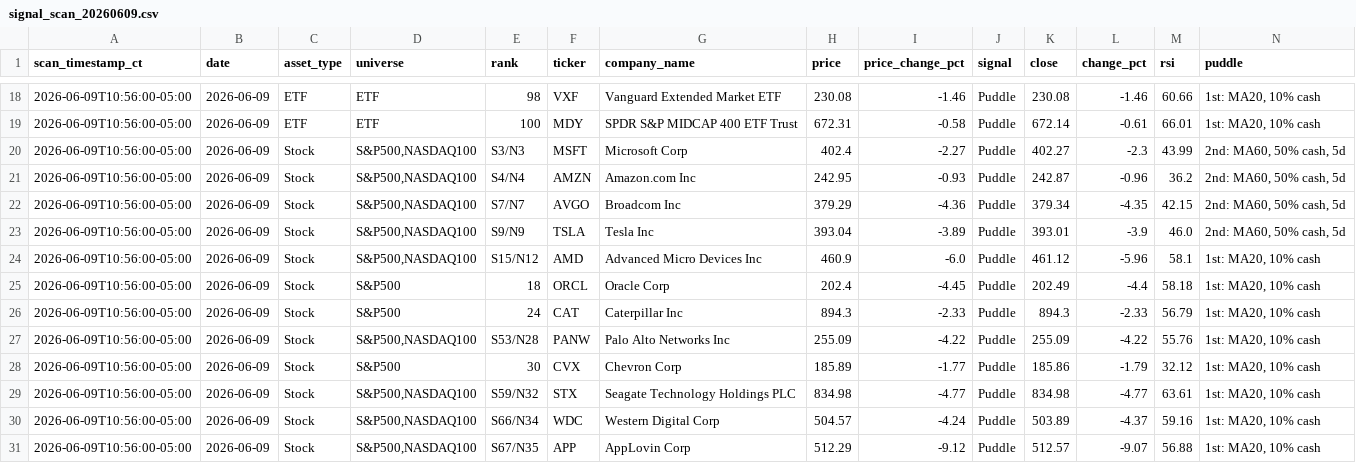
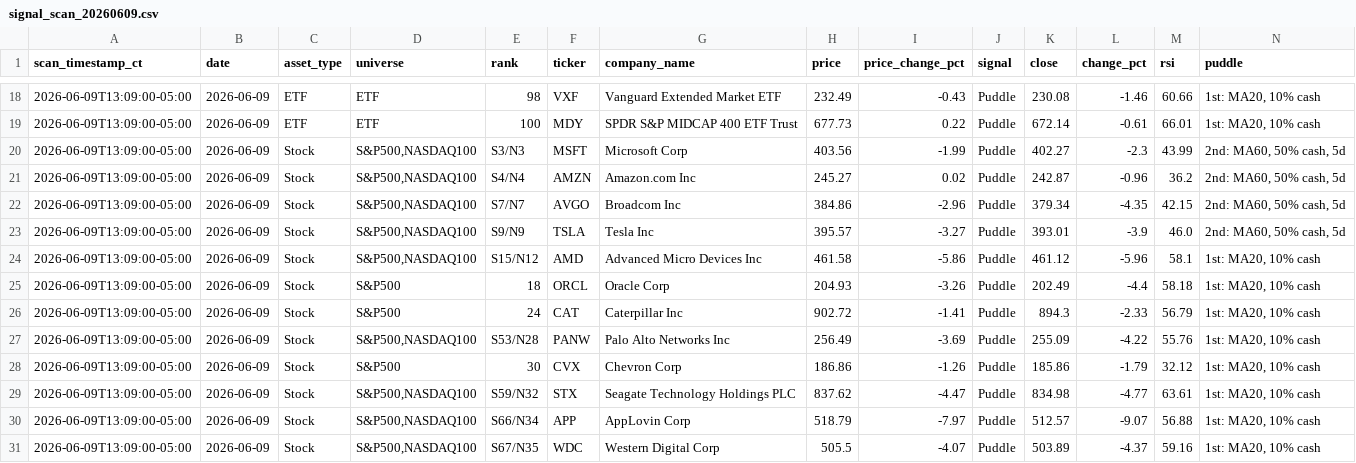
Before and after one commit to jangjb1204-sys/puddle-signal-dashboard, a CSV file: signal_scans/signal_scan_20260609.csv, drawn as a sheet; only a part is shown, gaps mark what is left out; the diff covers the shown part only.

```diff
--- a/signal_scans/signal_scan_20260609.csv
+++ b/signal_scans/signal_scan_20260609.csv
@@ -18,14 +18,14 @@ scan_timestamp_ct,date,asset_type,universe,rank,ticker,company_name,price,price_
-2026-06-09T10:56:00-05:00,2026-06-09,ETF,ETF,98,VXF,Vanguard Extended Market ETF,230.08,-1.46,Puddle,230.08,-1.46,60.66,"1st: MA20, 10% cash"
-2026-06-09T10:56:00-05:00,2026-06-09,ETF,ETF,100,MDY,SPDR S&P MIDCAP 400 ETF Trust,672.31,-0.58,Puddle,672.14,-0.61,66.01,"1st: MA20, 10% cash"
-2026-06-09T10:56:00-05:00,2026-06-09,Stock,"S&P500,NASDAQ100",S3/N3,MSFT,Microsoft Corp,402.4,-2.27,Puddle,402.27,-2.3,43.99,"2nd: MA60, 50% cash, 5d"
-2026-06-09T10:56:00-05:00,2026-06-09,Stock,"S&P500,NASDAQ100",S4/N4,AMZN,Amazon.com Inc,242.95,-0.93,Puddle,242.87,-0.96,36.2,"2nd: MA60, 50% cash, 5d"
-2026-06-09T10:56:00-05:00,2026-06-09,Stock,"S&P500,NASDAQ100",S7/N7,AVGO,Broadcom Inc,379.29,-4.36,Puddle,379.34,-4.35,42.15,"2nd: MA60, 50% cash, 5d"
-2026-06-09T10:56:00-05:00,2026-06-09,Stock,"S&P500,NASDAQ100",S9/N9,TSLA,Tesla Inc,393.04,-3.89,Puddle,393.01,-3.9,46.0,"2nd: MA60, 50% cash, 5d"
-2026-06-09T10:56:00-05:00,2026-06-09,Stock,"S&P500,NASDAQ100",S15/N12,AMD,Advanced Micro Devices Inc,460.9,-6.0,Puddle,461.12,-5.96,58.1,"1st: MA20, 10% cash"
-2026-06-09T10:56:00-05:00,2026-06-09,Stock,S&P500,18,ORCL,Oracle Corp,202.4,-4.45,Puddle,202.49,-4.4,58.18,"1st: MA20, 10% cash"
-2026-06-09T10:56:00-05:00,2026-06-09,Stock,S&P500,24,CAT,Caterpillar Inc,894.3,-2.33,Puddle,894.3,-2.33,56.79,"1st: MA20, 10% cash"
-2026-06-09T10:56:00-05:00,2026-06-09,Stock,"S&P500,NASDAQ100",S53/N28,PANW,Palo Alto Networks Inc,255.09,-4.22,Puddle,255.09,-4.22,55.76,"1st: MA20, 10% cash"
-2026-06-09T10:56:00-05:00,2026-06-09,Stock,S&P500,30,CVX,Chevron Corp,185.89,-1.77,Puddle,185.86,-1.79,32.12,"1st: MA20, 10% cash"
-2026-06-09T10:56:00-05:00,2026-06-09,Stock,"S&P500,NASDAQ100",S59/N32,STX,Seagate Technology Holdings PLC,834.98,-4.77,Puddle,834.98,-4.77,63.61,"1st: MA20, 10% cash"
-2026-06-09T10:56:00-05:00,2026-06-09,Stock,"S&P500,NASDAQ100",S66/N34,WDC,Western Digital Corp,504.57,-4.24,Puddle,503.89,-4.37,59.16,"1st: MA20, 10% cash"
-2026-06-09T10:56:00-05:00,2026-06-09,Stock,"S&P500,NASDAQ100",S67/N35,APP,AppLovin Corp,512.29,-9.12,Puddle,512.57,-9.07,56.88,"1st: MA20, 10% cash"
+2026-06-09T13:09:00-05:00,2026-06-09,ETF,ETF,98,VXF,Vanguard Extended Market ETF,232.49,-0.43,Puddle,230.08,-1.46,60.66,"1st: MA20, 10% cash"
+2026-06-09T13:09:00-05:00,2026-06-09,ETF,ETF,100,MDY,SPDR S&P MIDCAP 400 ETF Trust,677.73,0.22,Puddle,672.14,-0.61,66.01,"1st: MA20, 10% cash"
+2026-06-09T13:09:00-05:00,2026-06-09,Stock,"S&P500,NASDAQ100",S3/N3,MSFT,Microsoft Corp,403.56,-1.99,Puddle,402.27,-2.3,43.99,"2nd: MA60, 50% cash, 5d"
+2026-06-09T13:09:00-05:00,2026-06-09,Stock,"S&P500,NASDAQ100",S4/N4,AMZN,Amazon.com Inc,245.27,0.02,Puddle,242.87,-0.96,36.2,"2nd: MA60, 50% cash, 5d"
+2026-06-09T13:09:00-05:00,2026-06-09,Stock,"S&P500,NASDAQ100",S7/N7,AVGO,Broadcom Inc,384.86,-2.96,Puddle,379.34,-4.35,42.15,"2nd: MA60, 50% cash, 5d"
+2026-06-09T13:09:00-05:00,2026-06-09,Stock,"S&P500,NASDAQ100",S9/N9,TSLA,Tesla Inc,395.57,-3.27,Puddle,393.01,-3.9,46.0,"2nd: MA60, 50% cash, 5d"
+2026-06-09T13:09:00-05:00,2026-06-09,Stock,"S&P500,NASDAQ100",S15/N12,AMD,Advanced Micro Devices Inc,461.58,-5.86,Puddle,461.12,-5.96,58.1,"1st: MA20, 10% cash"
+2026-06-09T13:09:00-05:00,2026-06-09,Stock,S&P500,18,ORCL,Oracle Corp,204.93,-3.26,Puddle,202.49,-4.4,58.18,"1st: MA20, 10% cash"
+2026-06-09T13:09:00-05:00,2026-06-09,Stock,S&P500,24,CAT,Caterpillar Inc,902.72,-1.41,Puddle,894.3,-2.33,56.79,"1st: MA20, 10% cash"
+2026-06-09T13:09:00-05:00,2026-06-09,Stock,"S&P500,NASDAQ100",S53/N28,PANW,Palo Alto Networks Inc,256.49,-3.69,Puddle,255.09,-4.22,55.76,"1st: MA20, 10% cash"
+2026-06-09T13:09:00-05:00,2026-06-09,Stock,S&P500,30,CVX,Chevron Corp,186.86,-1.26,Puddle,185.86,-1.79,32.12,"1st: MA20, 10% cash"
+2026-06-09T13:09:00-05:00,2026-06-09,Stock,"S&P500,NASDAQ100",S59/N32,STX,Seagate Technology Holdings PLC,837.62,-4.47,Puddle,834.98,-4.77,63.61,"1st: MA20, 10% cash"
+2026-06-09T13:09:00-05:00,2026-06-09,Stock,"S&P500,NASDAQ100",S66/N34,APP,AppLovin Corp,518.79,-7.97,Puddle,512.57,-9.07,56.88,"1st: MA20, 10% cash"
+2026-06-09T13:09:00-05:00,2026-06-09,Stock,"S&P500,NASDAQ100",S67/N35,WDC,Western Digital Corp,505.5,-4.07,Puddle,503.89,-4.37,59.16,"1st: MA20, 10% cash"
```
Also changed, not shown: 84 edited cells elsewhere in this file, 1 other file.
